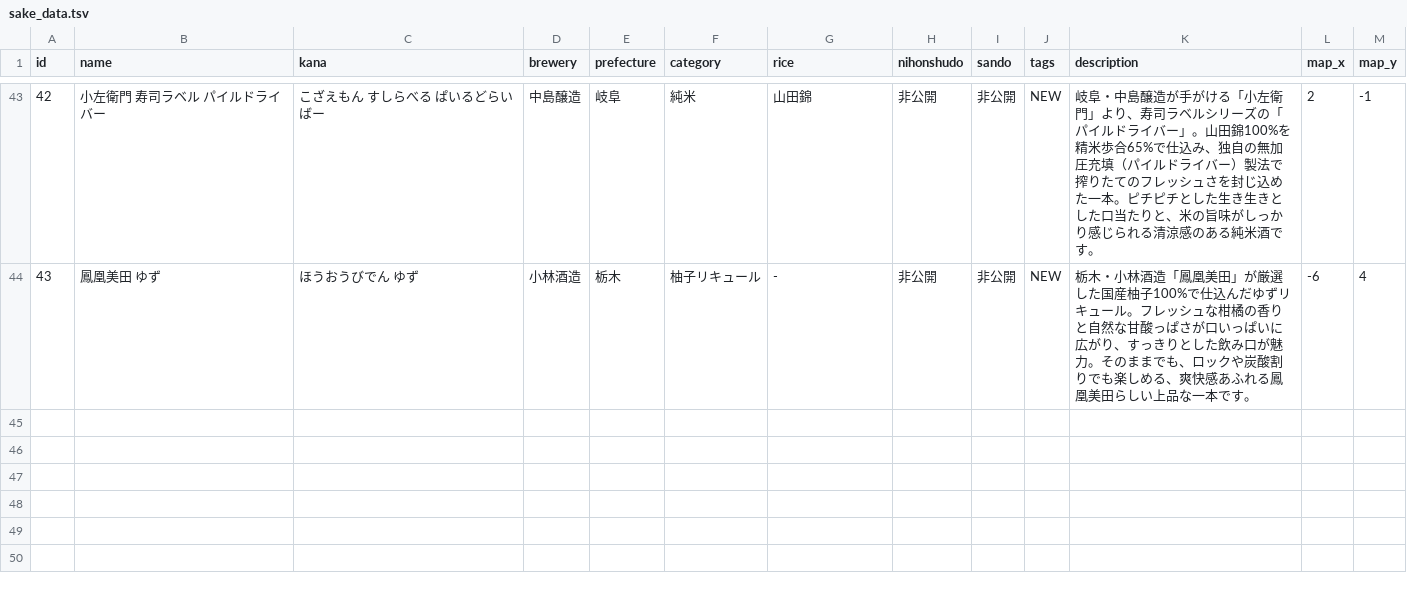
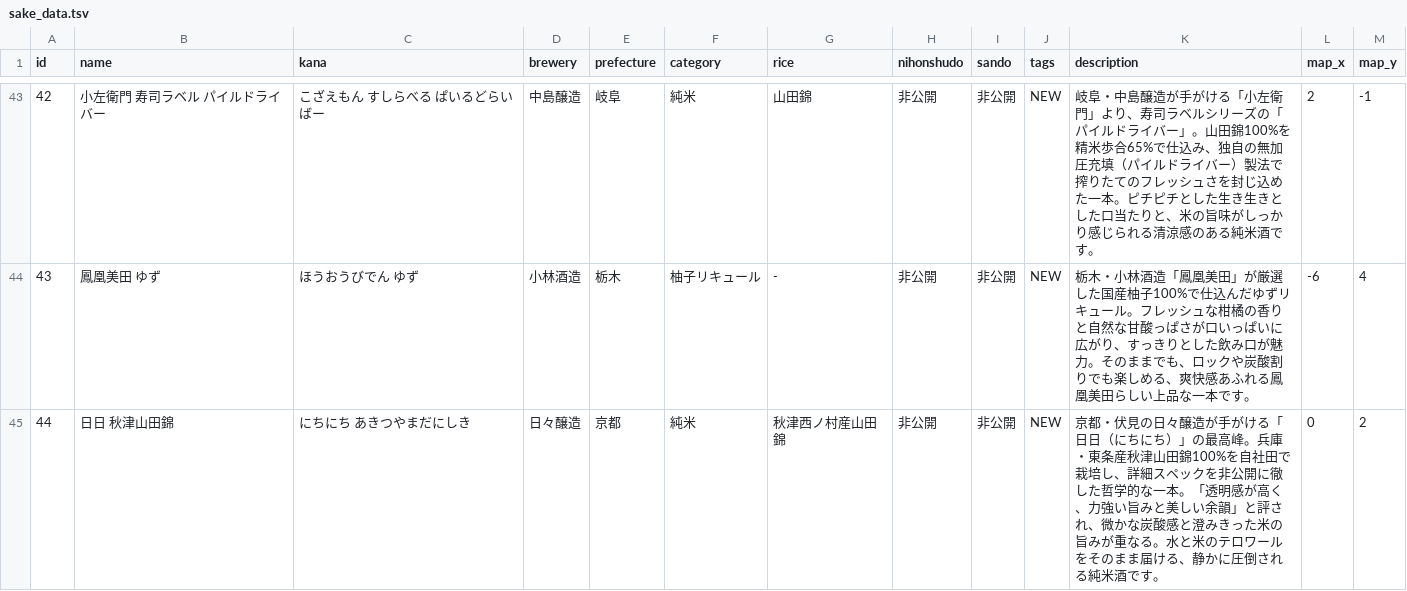
Before and after one commit to onigunsou/sake_home, a TSV file: data/sake_data.tsv, drawn as a sheet; only a part is shown, gaps mark what is left out.

```diff
--- a/data/sake_data.tsv
+++ b/data/sake_data.tsv
@@ -44 +44,2 @@ id	name	kana	brewery	prefecture	category	rice	nihonshudo	sando	tags	description
 43	鳳凰美田 ゆず	ほうおうびでん ゆず	小林酒造	栃木	柚子リキュール	-	非公開	非公開	NEW	栃木・小林酒造「鳳凰美田」が厳選した国産柚子100%で仕込んだゆずリキュール。フレッシュな柑橘の香りと自然な甘酸っぱさが口いっぱいに広がり、すっきりとした飲み口が魅力。そのままでも、ロックや炭酸割りでも楽しめる、爽快感あふれる鳳凰美田らしい上品な一本です。	-6	4
+44	日日 秋津山田錦	にちにち あきつやまだにしき	日々醸造	京都	純米	秋津西ノ村産山田錦	非公開	非公開	NEW	京都・伏見の日々醸造が手がける「日日（にちにち）」の最高峰。兵庫・東条産秋津山田錦100%を自社田で栽培し、詳細スペックを非公開に徹した哲学的な一本。「透明感が高く、力強い旨みと美しい余韻」と評され、微かな炭酸感と澄みきった米の旨みが重なる。水と米のテロワールをそのまま届ける、静かに圧倒される純米酒です。	0	2
```
